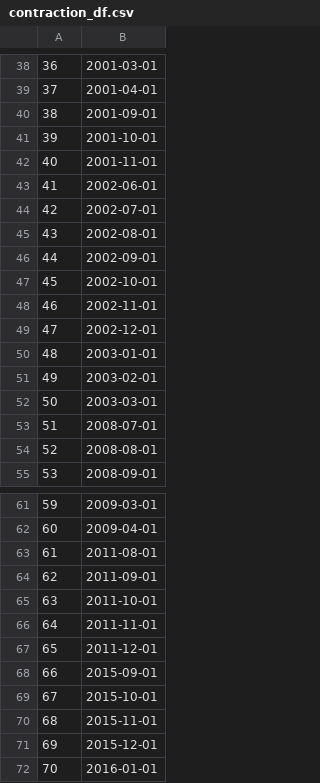
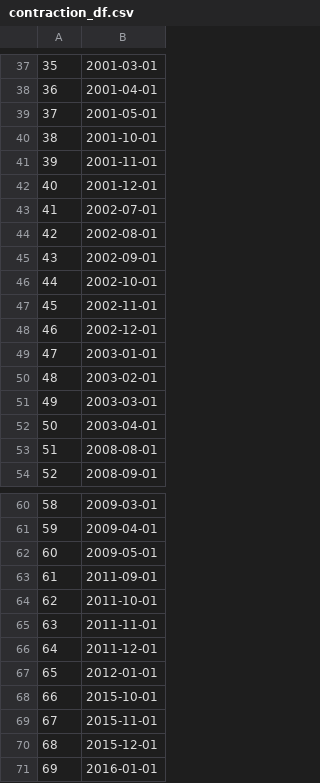
Before and after one commit to FELAB-KHU/S-PQuantTeam03, a CSV file: contraction_df.csv, drawn as a sheet; only a part is shown, gaps mark what is left out; addresses are those after the commit; the diff covers the shown part only; the diff names each change by its address in the sheet, - before the commit and + after, or states it on an @@ line.

```diff
--- a/contraction_df.csv
+++ b/contraction_df.csv
@@ column A renumbered between rows 2 and 88 @@
-B39: 2001-09-01
+B39: 2001-05-01
-B42: 2002-06-01
+B42: 2001-12-01
-B52: 2008-07-01
+B52: 2003-04-01
-B62: 2011-08-01
+B62: 2009-05-01
-B67: 2015-09-01
+B67: 2012-01-01
```
Also changed, not shown: 1 added row, 1 removed row and 9 edited cells elsewhere in this file, contraction_JY.csv, etf_month_JY.csv, 6 other files.
